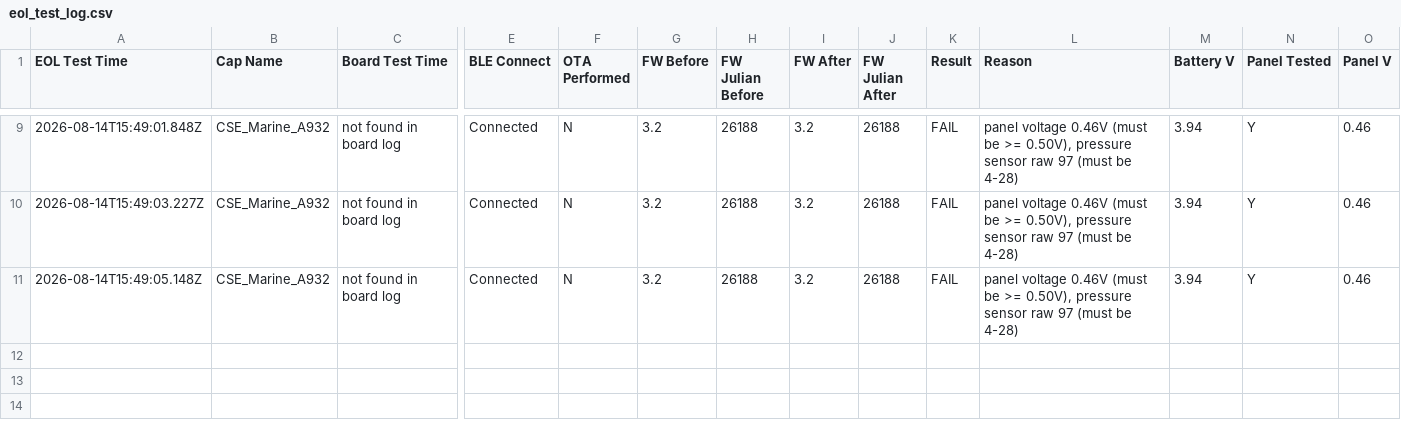
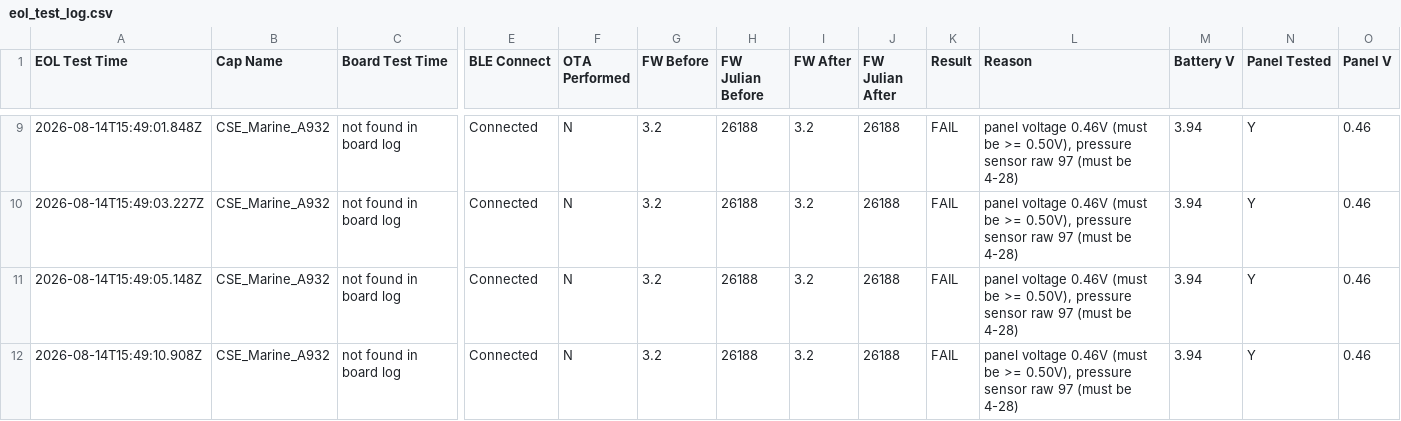
Before and after one commit to gmiedema-cse/cse-log-receiver-, a CSV file: EOL-testing/eol_test_log.csv, drawn as a sheet; only a part is shown, gaps mark what is left out; rows hold the shown columns only; the diff names each change by its address in the sheet, - before the commit and + after, or states it on an @@ line.

Commit message:
Update EOL test log (11 results)

```diff
--- a/EOL-testing/eol_test_log.csv
+++ b/EOL-testing/eol_test_log.csv
+row 12: 2026-08-14T15:49:10.908Z | CSE_Marine_A932 | not found in board log | Connected | N | 3.2 | 26188 | 3.2 | 26188 | FAIL | panel voltage 0.46V (must be >= 0.50V), pressure sensor raw 97 (must be 4-28) | 3.94 | Y | 0.46
```
